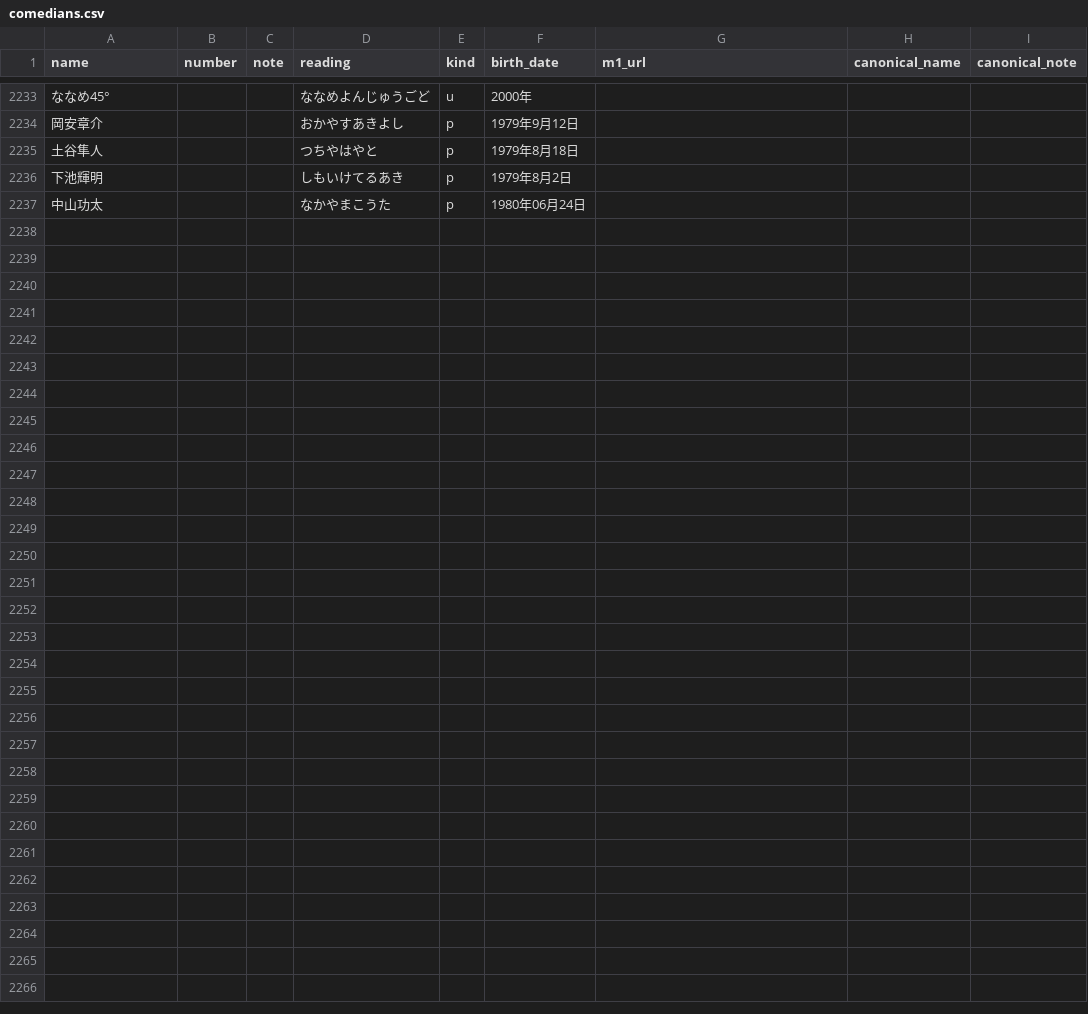
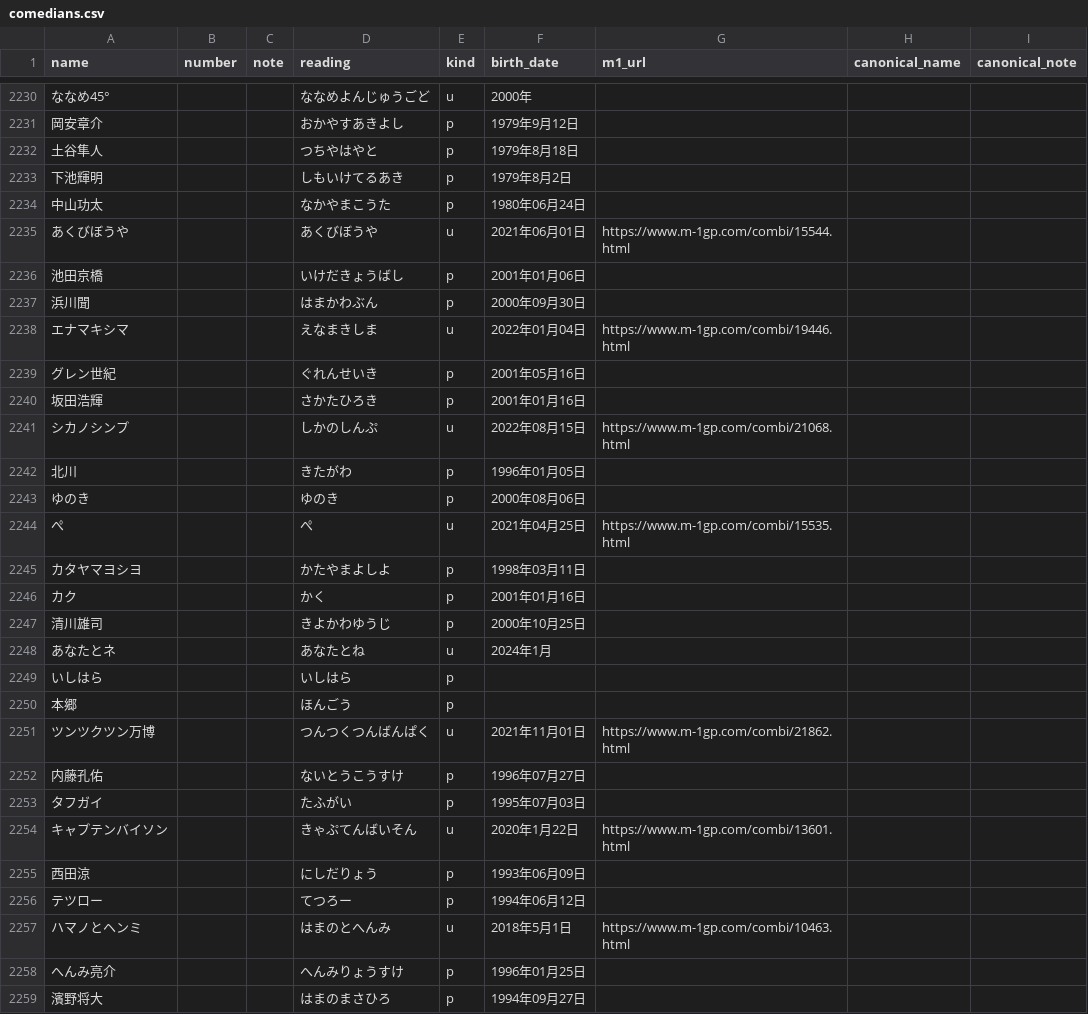
Before and after one commit to gmmtea/owarai-data, a CSV file: seed_csv/comedians.csv, drawn as a sheet; only a part is shown, gaps mark what is left out; the diff covers the shown part only; the diff names each change by its address in the sheet, - before the commit and + after, or states it on an @@ line.

```diff
--- a/seed_csv/comedians.csv
+++ b/seed_csv/comedians.csv
+row 2235: あくびぼうや |  |  | あくびぼうや | u | 2021年06月01日 | https://www.m-1gp.com/combi/15544.html
+row 2236: 池田京橋 |  |  | いけだきょうばし | p | 2001年01月06日
+row 2237: 浜川聞 |  |  | はまかわぶん | p | 2000年09月30日
+row 2238: エナマキシマ |  |  | えなまきしま | u | 2022年01月04日 | https://www.m-1gp.com/combi/19446.html
+row 2239: グレン世紀 |  |  | ぐれんせいき | p | 2001年05月16日
+row 2240: 坂田浩輝 |  |  | さかたひろき | p | 2001年01月16日
+row 2241: シカノシンプ |  |  | しかのしんぷ | u | 2022年08月15日 | https://www.m-1gp.com/combi/21068.html
+row 2242: 北川 |  |  | きたがわ | p | 1996年01月05日
+row 2243: ゆのき |  |  | ゆのき | p | 2000年08月06日
+row 2244: ぺ |  |  | ぺ | u | 2021年04月25日 | https://www.m-1gp.com/combi/15535.html
+row 2245: カタヤマヨシヨ |  |  | かたやまよしよ | p | 1998年03月11日
+row 2246: カク |  |  | かく | p | 2001年01月16日
+row 2247: 清川雄司 |  |  | きよかわゆうじ | p | 2000年10月25日
+row 2248: あなたとネ |  |  | あなたとね | u | 2024年1月
+row 2249: いしはら |  |  | いしはら | p
+row 2250: 本郷 |  |  | ほんごう | p
+row 2251: ツンツクツン万博 |  |  | つんつくつんばんぱく | u | 2021年11月01日 | https://www.m-1gp.com/combi/21862.html
+row 2252: 内藤孔佑 |  |  | ないとうこうすけ | p | 1996年07月27日
+row 2253: タフガイ |  |  | たふがい | p | 1995年07月03日
+row 2254: キャプテンバイソン |  |  | きゃぷてんばいそん | u | 2020年1月22日 | https://www.m-1gp.com/combi/13601.html
+row 2255: 西田涼 |  |  | にしだりょう | p | 1993年06月09日
+row 2256: テツロー |  |  | てつろー | p | 1994年06月12日
+row 2257: ハマノとヘンミ |  |  | はまのとへんみ | u | 2018年5月1日 | https://www.m-1gp.com/combi/10463.html
+row 2258: へんみ亮介 |  |  | へんみりょうすけ | p | 1996年01月25日
+row 2259: 濱野将大 |  |  | はまのまさひろ | p | 1994年09月27日
```
Also changed, not shown: 3 removed rows elsewhere in this file, scripts/data/raw/m1_2024_all.csv, seed_csv/edition_judges.csv, 8 other files.
